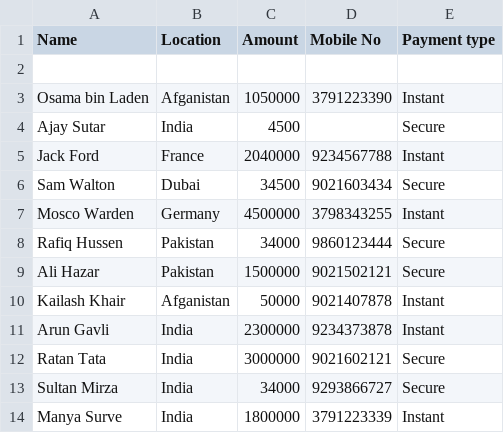
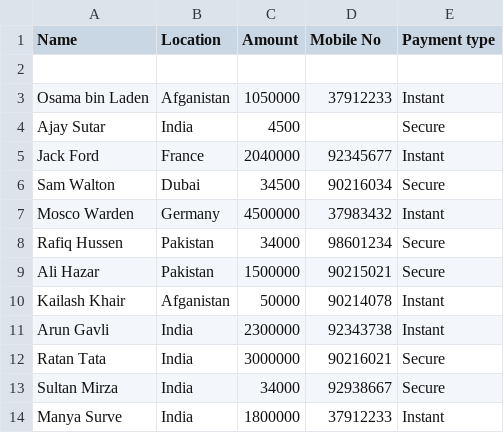
Before and after one commit to Vishal-Capgemini2121/Demo, a CSV file: fraud_pepole.csv, drawn as a sheet.

Commit message:
Update fraud_pepole.csv

```diff
--- a/fraud_pepole.csv
+++ b/fraud_pepole.csv
@@ -2,13 +2,13 @@ Name,Location,Amount,Mobile No,Payment type
 ,,,,
-Osama bin Laden,Afganistan,1050000,3791223390,Instant
+Osama bin Laden,Afganistan,1050000,37912233,Instant
 Ajay Sutar,India,4500,,Secure
-Jack Ford,France,2040000,9234567788,Instant
-Sam Walton,Dubai,34500,9021603434,Secure
-Mosco Warden,Germany,4500000,3798343255,Instant
-Rafiq Hussen,Pakistan,34000,9860123444,Secure
-Ali Hazar,Pakistan,1500000,9021502121,Secure
-Kailash Khair,Afganistan,50000,9021407878,Instant
-Arun Gavli,India,2300000,9234373878,Instant
-Ratan Tata,India,3000000,9021602121,Secure
-Sultan Mirza,India,34000,9293866727,Secure
-Manya Surve,India,1800000,3791223339,Instant
+Jack Ford,France,2040000,92345677,Instant
+Sam Walton,Dubai,34500,90216034,Secure
+Mosco Warden,Germany,4500000,37983432,Instant
+Rafiq Hussen,Pakistan,34000,98601234,Secure
+Ali Hazar,Pakistan,1500000,90215021,Secure
+Kailash Khair,Afganistan,50000,90214078,Instant
+Arun Gavli,India,2300000,92343738,Instant
+Ratan Tata,India,3000000,90216021,Secure
+Sultan Mirza,India,34000,92938667,Secure
+Manya Surve,India,1800000,37912233,Instant
```
